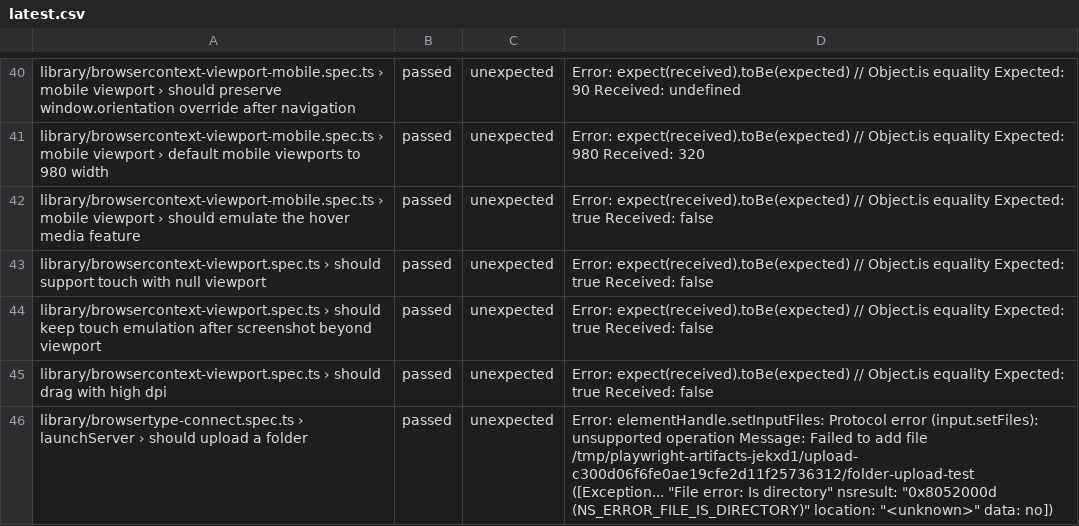
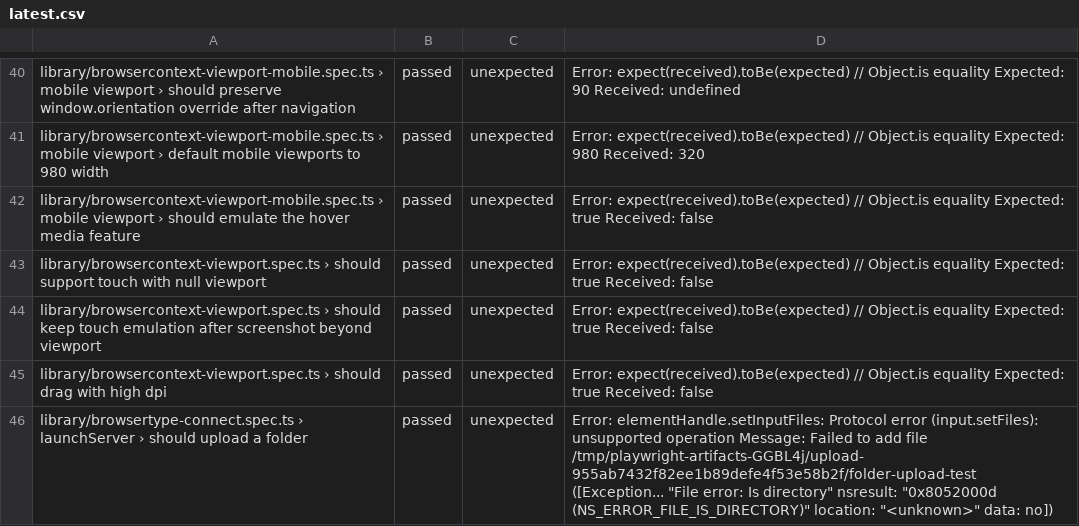
Before and after one commit to firefox-devtools/playwright-bidi-dashboard, a CSV file: latest.csv, drawn as a sheet; only a part is shown, gaps mark what is left out; the diff covers the shown part only.

```diff
--- a/latest.csv
+++ b/latest.csv
@@ -45,2 +45,2 @@ library/browsercontext-viewport.spec.ts › should keep touch emulation after sc
 library/browsercontext-viewport.spec.ts › should drag with high dpi,passed,unexpected,Error: expect(received).toBe(expected) // Object.is equality Expected: true Received: false
-library/browsertype-connect.spec.ts › launchServer › should upload a folder,passed,unexpected,"Error: elementHandle.setInputFiles: Protocol error (input.setFiles): unsupported operation Message: Failed to add file /tmp/playwright-artifacts-jekxd1/upload-c300d06f6fe0ae19cfe2d11f25736312/folder-upload-test ([Exception... ""File error: Is directory"" nsresult: ""0x8052000d (NS_ERROR_FILE_IS_DIRECTORY)"" location: ""<unknown>"" data: no])"
+library/browsertype-connect.spec.ts › launchServer › should upload a folder,passed,unexpected,"Error: elementHandle.setInputFiles: Protocol error (input.setFiles): unsupported operation Message: Failed to add file /tmp/playwright-artifacts-GGBL4j/upload-955ab7432f82ee1b89defe4f53e58b2f/folder-upload-test ([Exception... ""File error: Is directory"" nsresult: ""0x8052000d (NS_ERROR_FILE_IS_DIRECTORY)"" location: ""<unknown>"" data: no])"
```
Also changed, not shown: 2 added rows, 2 removed rows and 3 edited cells elsewhere in this file, 4 other files.
